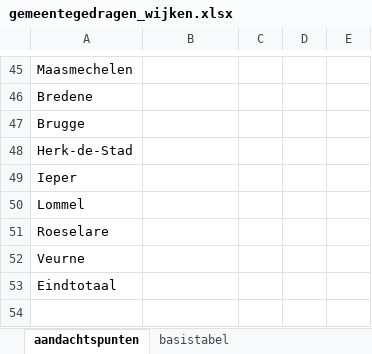
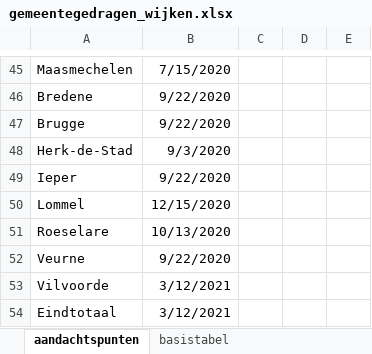
Before and after one commit to provinciesincijfers/gebiedsniveaus, an Excel workbook: gemeente_statsec_wijken/gemeentegedragen_wijken.xlsx, sheet aandachtspunten, drawn as a sheet; only a part is shown, gaps mark what is left out; values as stored, in another font and other column widths than the file's, no borders; addresses are those after the commit; the diff covers the shown part only; the diff names each change by its address in the sheet, - before the commit and + after, or states it on an @@ line.

Commit message:
toevoegen Vilvoorde; toevoegen datum-versie

```diff
--- a/gemeente_statsec_wijken/gemeentegedragen_wijken.xlsx (sheet aandachtspunten)
+++ b/gemeente_statsec_wijken/gemeentegedragen_wijken.xlsx (sheet aandachtspunten)
-B45: (empty)
+B45: 7/15/2020
-B46:B47: (empty)
+B46:B47: 9/22/2020
-B48: (empty)
+B48: 9/3/2020
-B49: (empty)
+B49: 9/22/2020
-B50: (empty)
+B50: 12/15/2020
-B51: (empty)
+B51: 10/13/2020
-B52: (empty)
+B52: 9/22/2020
+row 53: Vilvoorde | 3/12/2021
-B54: (empty)
+B54: 3/12/2021
```
Also changed, not shown: 22 edited cells elsewhere in this sheet, sheet basistabel.
